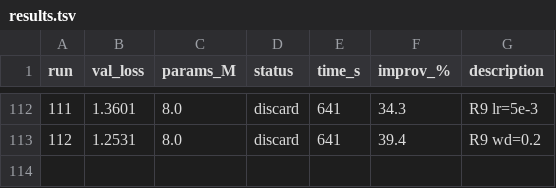
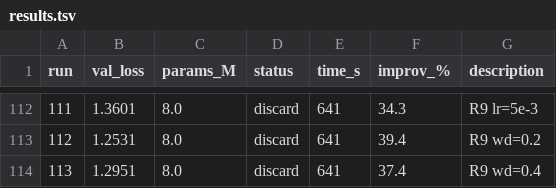
Before and after one commit to nipunbatra/autoresearch, a TSV file: results.tsv, drawn as a sheet; only a part is shown, gaps mark what is left out; the diff names each change by its address in the sheet, - before the commit and + after, or states it on an @@ line.

```diff
--- a/results.tsv
+++ b/results.tsv
+row 114: 113 | 1.2951 | 8.0 | discard | 641 | 37.4 | R9 wd=0.4
```
Also changed, not shown: 2 other files.
